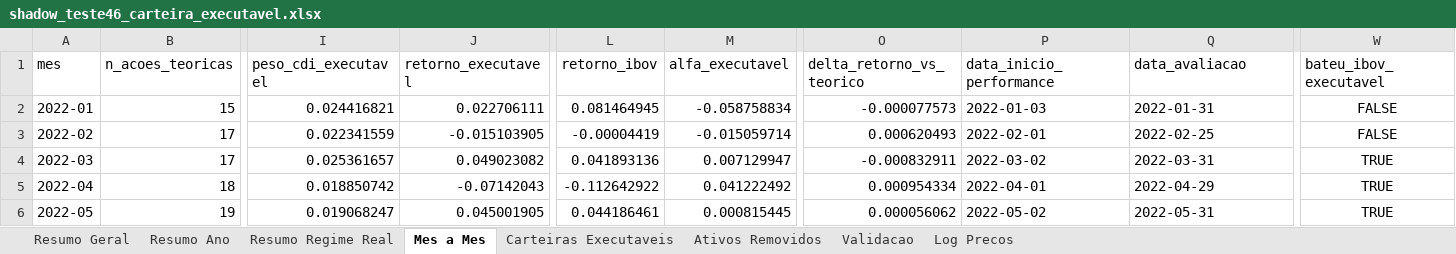
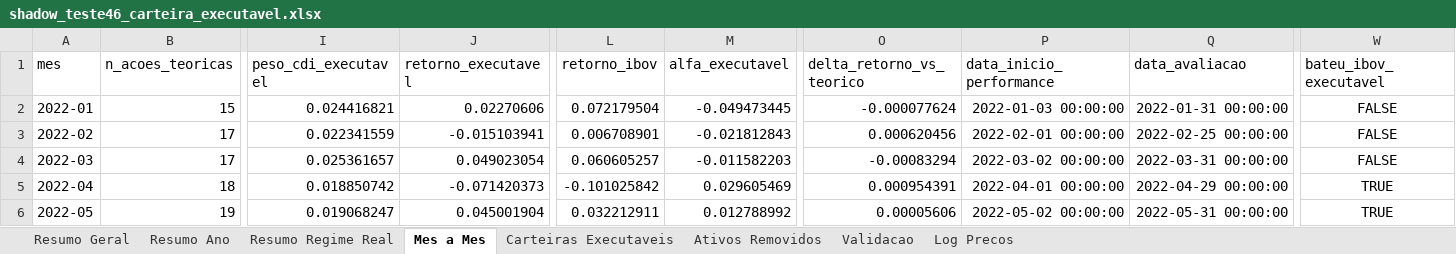
Before and after one commit to indicepb-sketch/carteira-mensal, an Excel workbook: carteira_mensal/output/excel/shadow_teste46_carteira_executavel.xlsx, sheet Mes a Mes, drawn as a sheet; only a part is shown, gaps mark what is left out; values as stored, in another font and other column widths than the file's, no borders; the diff covers the shown part only; the diff names each change by its address in the sheet, - before the commit and + after, or states it on an @@ line.

Commit message:
Corrige retornos historicos por serie ajustada

```diff
--- a/carteira_mensal/output/excel/shadow_teste46_carteira_executavel.xlsx (sheet Mes a Mes)
+++ b/carteira_mensal/output/excel/shadow_teste46_carteira_executavel.xlsx (sheet Mes a Mes)
-J2 (retorno_executavel): 0.022706111
+J2 (retorno_executavel): 0.02270606
-L2 (retorno_ibov): 0.081464945
+L2 (retorno_ibov): 0.072179504
-M2 (alfa_executavel): -0.058758834
+M2 (alfa_executavel): -0.049473445
-O2 (delta_retorno_vs_teorico): -0.000077573
+O2 (delta_retorno_vs_teorico): -0.000077624
-P2 (data_inicio_performance): 2022-01-03
+P2 (data_inicio_performance): 2022-01-03 00:00:00
-Q2 (data_avaliacao): 2022-01-31
+Q2 (data_avaliacao): 2022-01-31 00:00:00
-J3 (retorno_executavel): -0.015103905
+J3 (retorno_executavel): -0.015103941
-L3 (retorno_ibov): -0.00004419
+L3 (retorno_ibov): 0.006708901
-M3 (alfa_executavel): -0.015059714
+M3 (alfa_executavel): -0.021812843
-O3 (delta_retorno_vs_teorico): 0.000620493
+O3 (delta_retorno_vs_teorico): 0.000620456
-P3 (data_inicio_performance): 2022-02-01
+P3 (data_inicio_performance): 2022-02-01 00:00:00
-Q3 (data_avaliacao): 2022-02-25
+Q3 (data_avaliacao): 2022-02-25 00:00:00
-J4 (retorno_executavel): 0.049023082
+J4 (retorno_executavel): 0.049023054
-L4 (retorno_ibov): 0.041893136
+L4 (retorno_ibov): 0.060605257
-M4 (alfa_executavel): 0.007129947
+M4 (alfa_executavel): -0.011582203
-O4 (delta_retorno_vs_teorico): -0.000832911
+O4 (delta_retorno_vs_teorico): -0.00083294
-P4 (data_inicio_performance): 2022-03-02
+P4 (data_inicio_performance): 2022-03-02 00:00:00
-Q4 (data_avaliacao): 2022-03-31
+Q4 (data_avaliacao): 2022-03-31 00:00:00
-W4 (bateu_ibov_executavel): TRUE
+W4 (bateu_ibov_executavel): FALSE
-J5 (retorno_executavel): -0.07142043
+J5 (retorno_executavel): -0.071420373
-L5 (retorno_ibov): -0.112642922
+L5 (retorno_ibov): -0.101025842
-M5 (alfa_executavel): 0.041222492
+M5 (alfa_executavel): 0.029605469
-O5 (delta_retorno_vs_teorico): 0.000954334
+O5 (delta_retorno_vs_teorico): 0.000954391
-P5 (data_inicio_performance): 2022-04-01
+P5 (data_inicio_performance): 2022-04-01 00:00:00
-Q5 (data_avaliacao): 2022-04-29
+Q5 (data_avaliacao): 2022-04-29 00:00:00
-J6 (retorno_executavel): 0.045001905
+J6 (retorno_executavel): 0.045001904
-L6 (retorno_ibov): 0.044186461
+L6 (retorno_ibov): 0.032212911
-M6 (alfa_executavel): 0.000815445
+M6 (alfa_executavel): 0.012788992
-O6 (delta_retorno_vs_teorico): 0.000056062
+O6 (delta_retorno_vs_teorico): 0.00005606
-P6 (data_inicio_performance): 2022-05-02
+P6 (data_inicio_performance): 2022-05-02 00:00:00
-Q6 (data_avaliacao): 2022-05-31
+Q6 (data_avaliacao): 2022-05-31 00:00:00
```
Also changed, not shown: 228 edited cells elsewhere in this sheet, sheet Carteiras Executaveis, sheet Validacao, sheet Resumo Ano, sheet Resumo Regime Real, sheet Resumo Geral, carteira_mensal/output/excel/shadow_teste49_top15_regime_capital.xlsx, 6 other files.
